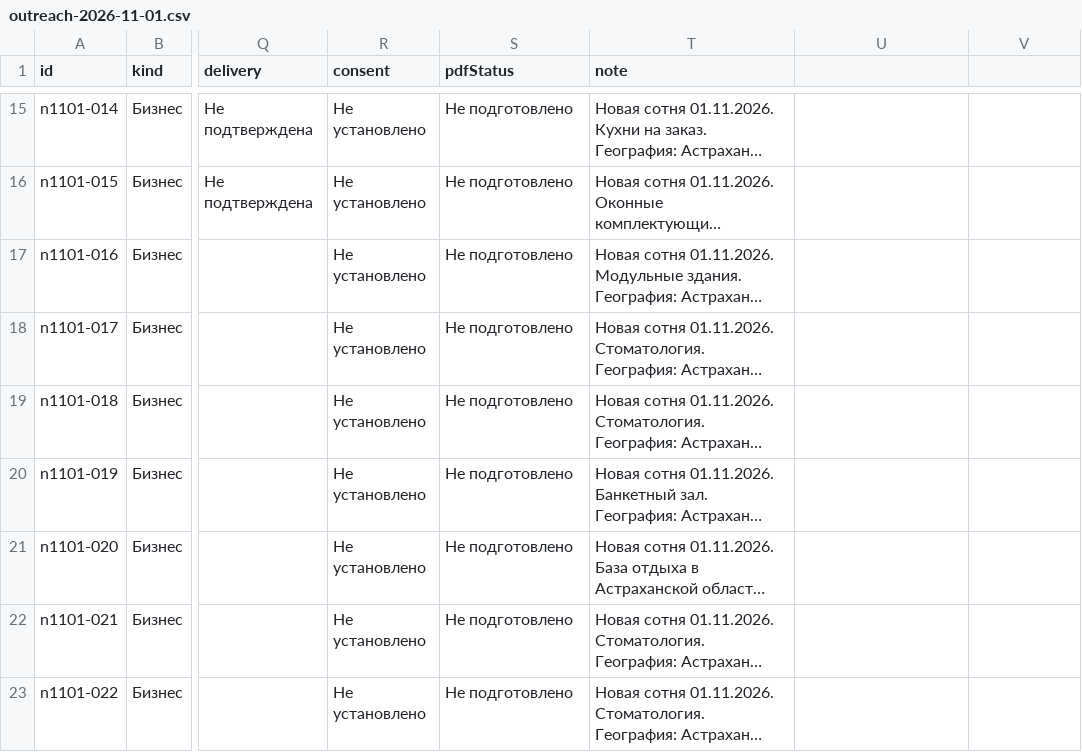
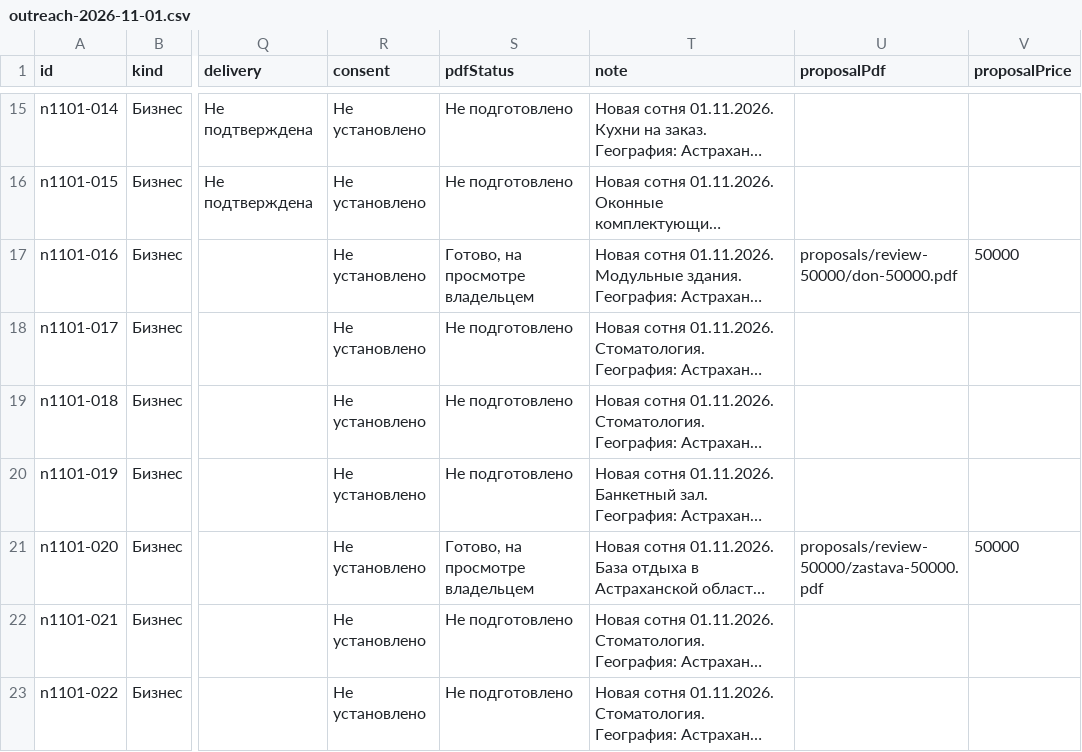
Before and after one commit to jonessssenator-art/xxvii-client-plan, a CSV file: data/outreach-2026-11-01.csv, drawn as a sheet; only a part is shown, gaps mark what is left out; long unchanged cells end in …; the diff names each change by its address in the sheet, - before the commit and + after, or states it on an @@ line.

Commit message:
Add two visual PDF proposals with fixed 50000 pricing

```diff
--- a/data/outreach-2026-11-01.csv
+++ b/data/outreach-2026-11-01.csv
-U1: (empty)
+U1: proposalPdf
-V1: (empty)
+V1: proposalPrice
-S17 (pdfStatus): Не подготовлено
+S17 (pdfStatus): Готово, на просмотре владельцем
-U17 (proposalPdf): (empty)
+U17 (proposalPdf): proposals/review-50000/don-50000.pdf
-V17 (proposalPrice): (empty)
+V17 (proposalPrice): 50000
-S21 (pdfStatus): Не подготовлено
+S21 (pdfStatus): Готово, на просмотре владельцем
-U21 (proposalPdf): (empty)
+U21 (proposalPdf): proposals/review-50000/zastava-50000.pdf
-V21 (proposalPrice): (empty)
+V21 (proposalPrice): 50000
```
Also changed, not shown: docs/data/outreach-2026-11-01.csv, 51 other files.
